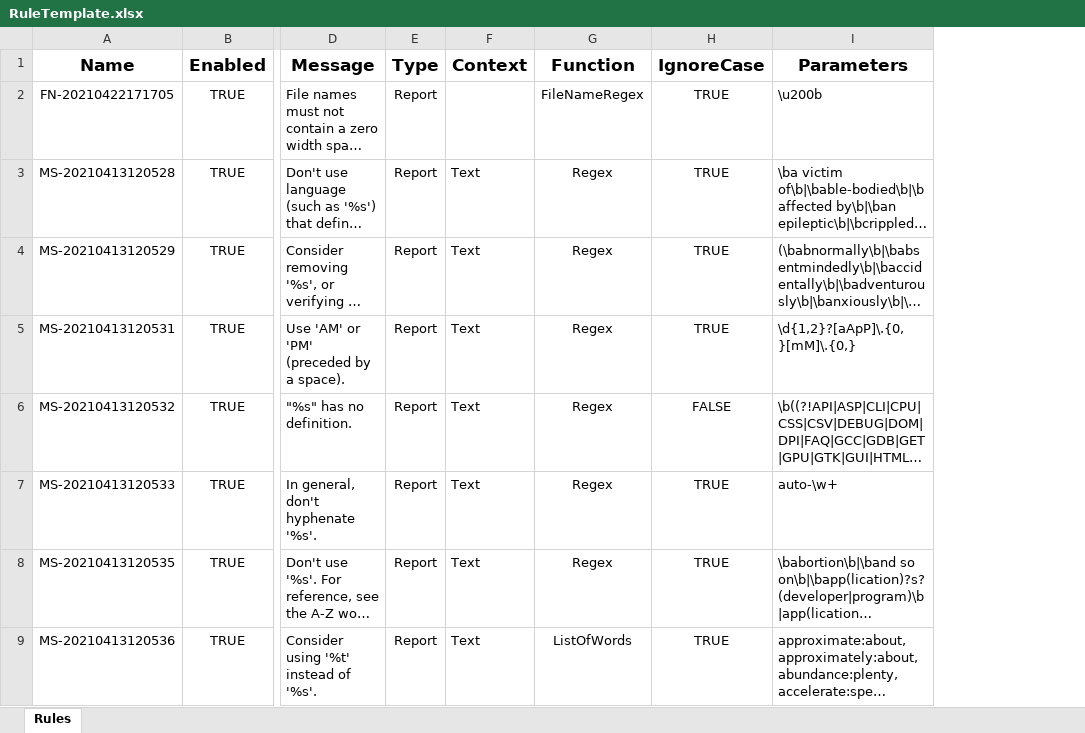
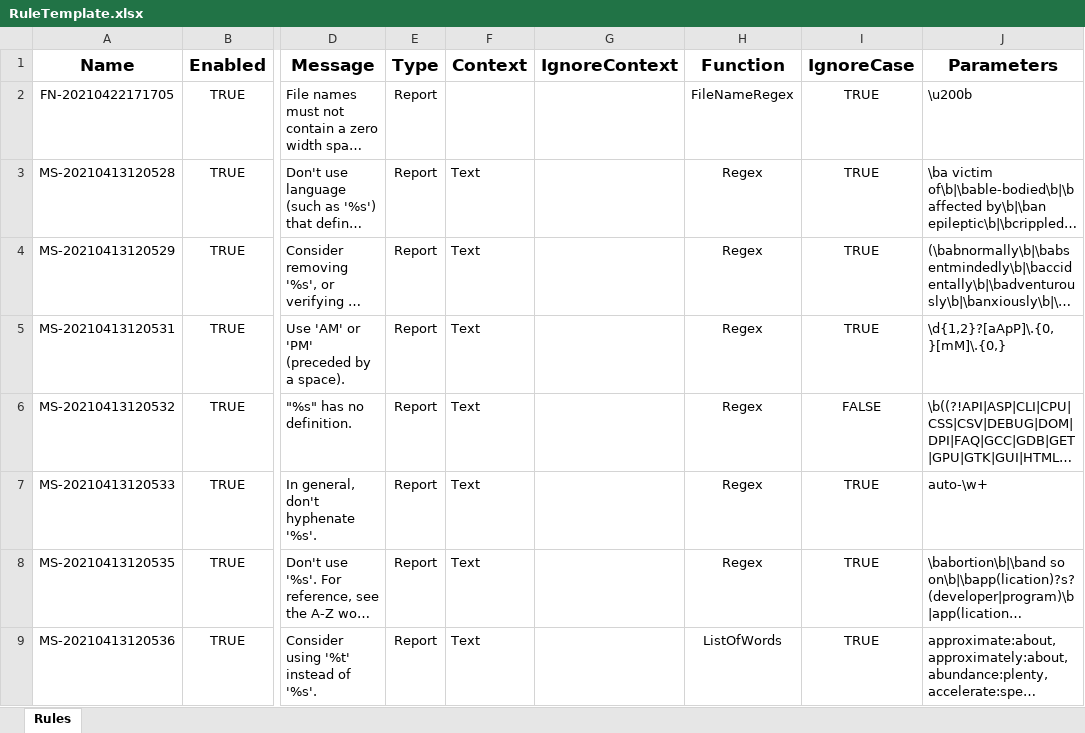
Before and after one commit to msander1983/MadQualityPluginRelease, an Excel workbook: RuleTemplate.xlsx, sheet Rules, drawn as a sheet; only a part is shown, gaps mark what is left out; long unchanged cells end in …; values as stored, in another font and other column widths than the file's, no borders; conditional formats not drawn; the diff names each change by its address in the sheet, - before the commit and + after, or states it on an @@ line.

```diff
--- a/RuleTemplate.xlsx (sheet Rules)
+++ b/RuleTemplate.xlsx (sheet Rules)
+column G (IgnoreContext), empty
```
Also changed, not shown: 3 other files.
